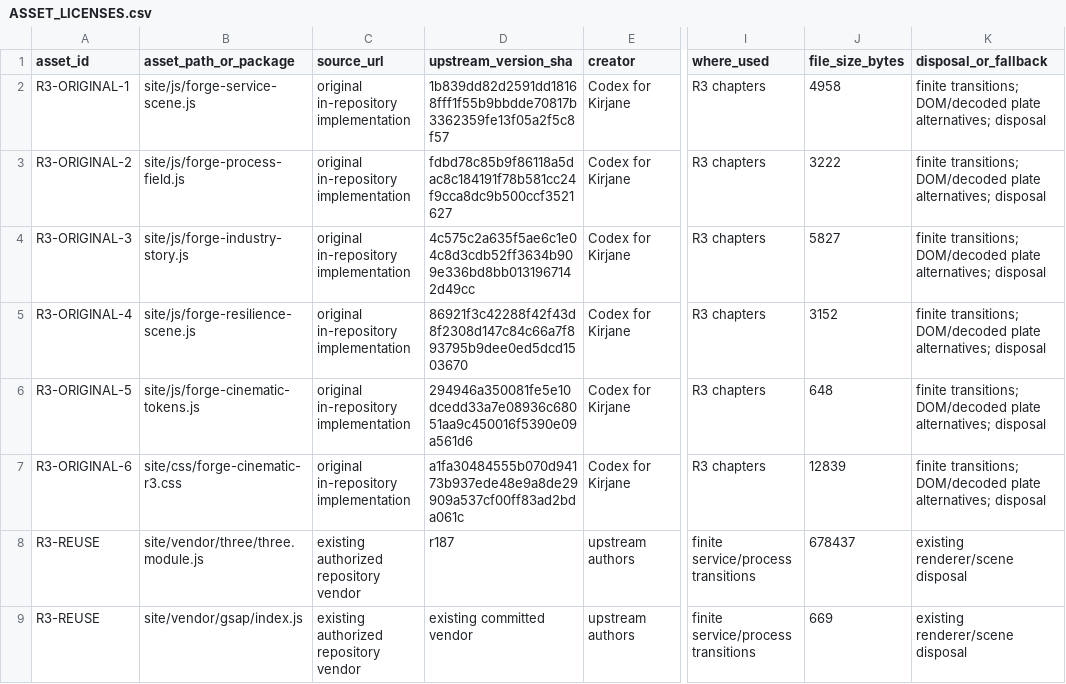
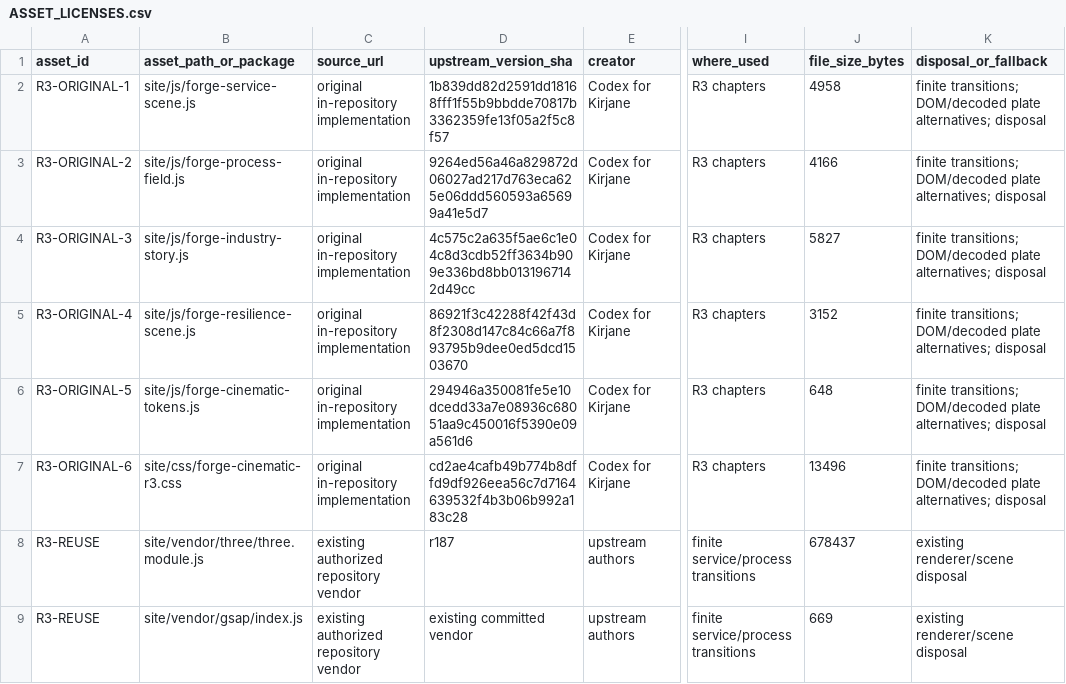
Before and after one commit to Kirch-Nairu/kirjane-site, a CSV file: docs/codex-r3/ASSET_LICENSES.csv, drawn as a sheet; only a part is shown, gaps mark what is left out; the diff names each change by its address in the sheet, - before the commit and + after, or states it on an @@ line.

```diff
--- a/docs/codex-r3/ASSET_LICENSES.csv
+++ b/docs/codex-r3/ASSET_LICENSES.csv
-D3 (upstream_version_sha): fdbd78c85b9f86118a5dac8c184191f78b581cc24f9cca8dc9b500ccf3521627
+D3 (upstream_version_sha): 9264ed56a46a829872d06027ad217d763eca625e06ddd560593a65699a41e5d7
-J3 (file_size_bytes): 3222
+J3 (file_size_bytes): 4166
-D7 (upstream_version_sha): a1fa30484555b070d94173b937ede48e9a8de29909a537cf00ff83ad2bda061c
+D7 (upstream_version_sha): cd2ae4cafb49b774b8dffd9df926eea56c7d7164639532f4b3b06b992a183c28
-J7 (file_size_bytes): 12839
+J7 (file_size_bytes): 13496
```
Also changed, not shown: 7 other files.
